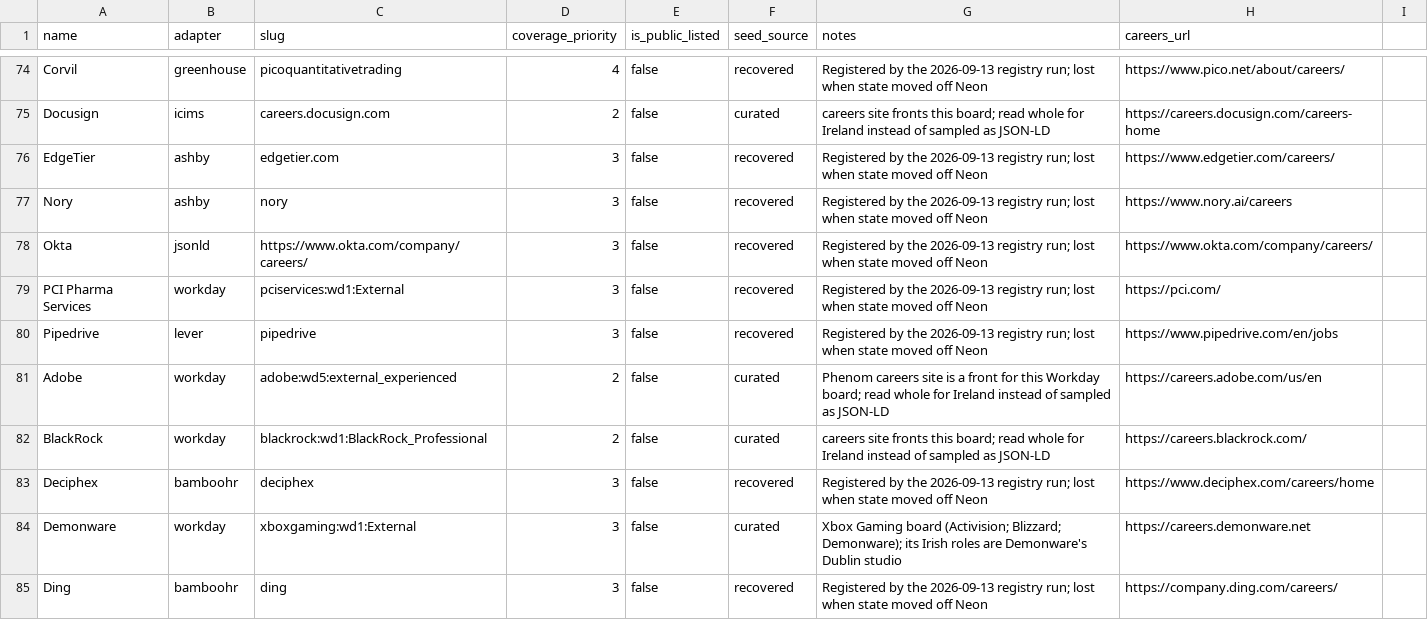
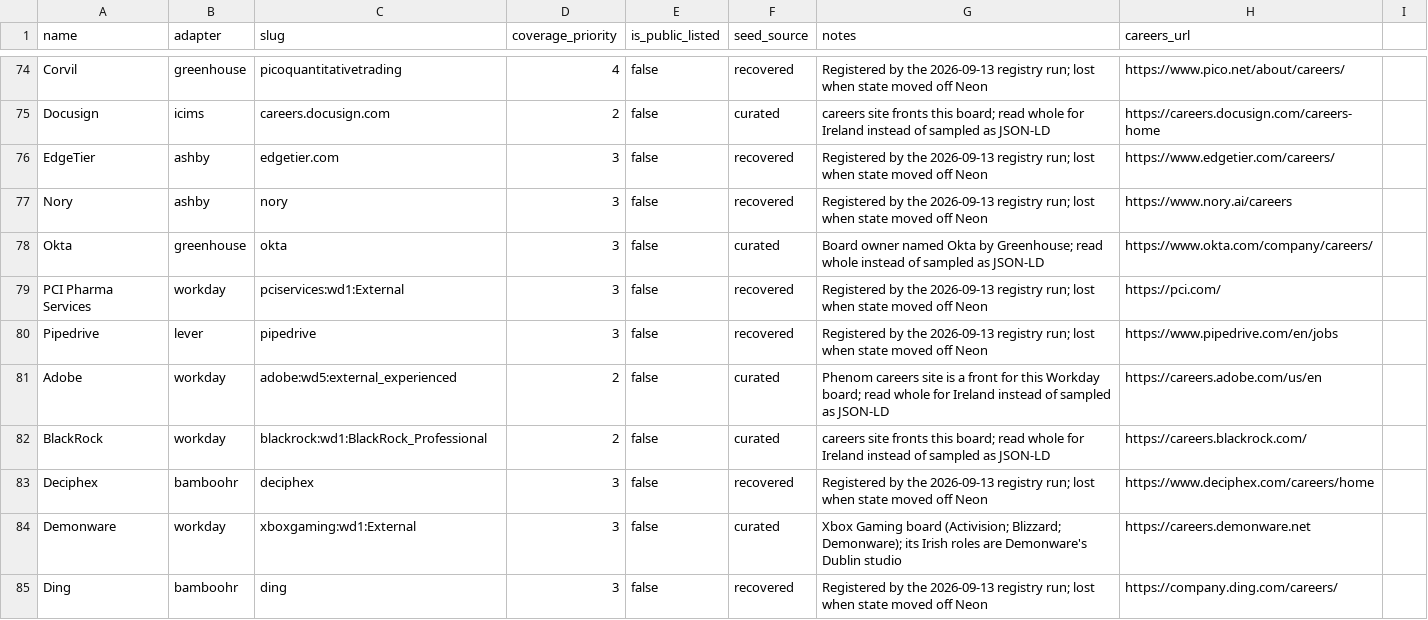
Before and after one commit to ag2502/Job-Finder-for-Ireland, a CSV file: data/seed_companies.csv, drawn as a sheet; only a part is shown, gaps mark what is left out; the diff covers the shown part only.

Commit message:
2026-09-26 15:52 - Fix the sources a full audit crawl found failing or sampled
A full crawl of every source against the live state found 2 failing and 13
partial. Changes:

- Okta: Greenhouse board (333 roles, 11 in Dublin) instead of a 60-page
  JSON-LD sample.
- Savills Ireland: its Teamtailor feed, read whole.
- Wise: its SmartRecruiters board, read for Ireland (no Irish roles now).
- Euronext Dublin and Becton Dickinson: JSON-LD rows dropped, duplicating
  the Workday boards already read for them.
- Grammarly and Xtremepush: retired; the Greenhouse board and the
  Personio feed both answer 404 on every run.

```diff
--- a/data/seed_companies.csv
+++ b/data/seed_companies.csv
@@ -77,3 +77,3 @@ EdgeTier,ashby,edgetier.com,3,false,recovered,Registered by the 2026-09-13 regis
 Nory,ashby,nory,3,false,recovered,Registered by the 2026-09-13 registry run; lost when state moved off Neon,https://www.nory.ai/careers
-Okta,jsonld,https://www.okta.com/company/careers/,3,false,recovered,Registered by the 2026-09-13 registry run; lost when state moved off Neon,https://www.okta.com/company/careers/
+Okta,greenhouse,okta,3,false,curated,Board owner named Okta by Greenhouse; read whole instead of sampled as JSON-LD,https://www.okta.com/company/careers/
 PCI Pharma Services,workday,pciservices:wd1:External,3,false,recovered,Registered by the 2026-09-13 registry run; lost when state moved off Neon,https://pci.com/
```
Also changed, not shown: 3 removed rows and 8 edited cells elsewhere in this file, data/retired_sources.csv.
